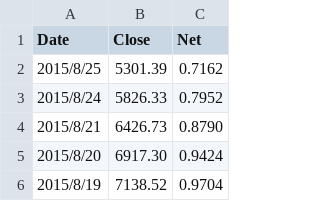
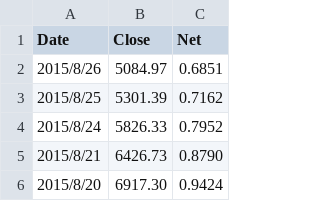
Before and after one commit to jackandor/LearningDA, a CSV file: i100.csv, drawn as a sheet; only a part is shown; the shorter side is filled out with more unchanged rows; the diff names each change by its address in the sheet, - before the commit and + after, or states it on an @@ line.

```diff
--- a/i100.csv
+++ b/i100.csv
+row 2: 2015/8/26 | 5084.97 | 0.6851
```
Also changed, not shown: candidate_210004.csv, hs300.csv, 4 other files.
